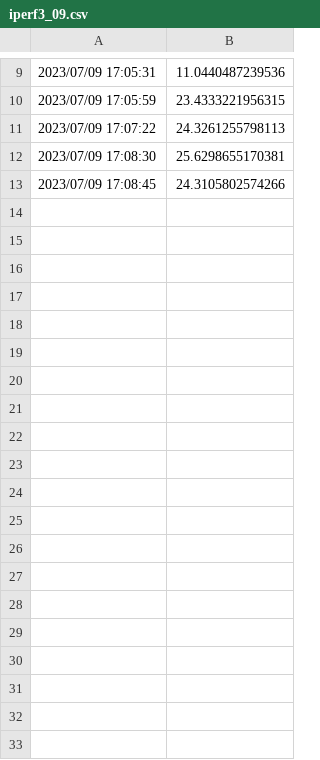
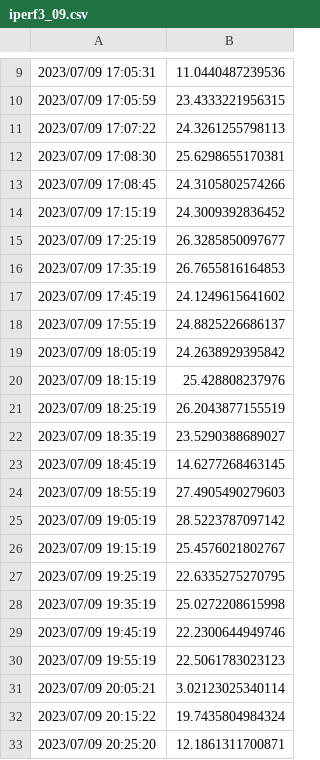
Before and after one commit to FallenGameR/iperf3_watcher, a CSV file: iperf3_09.csv, drawn as a sheet; only a part is shown, gaps mark what is left out; the diff covers the shown part only.

Commit message:
data updates

```diff
--- a/iperf3_09.csv
+++ b/iperf3_09.csv
@@ -13 +13,21 @@
 2023/07/09 17:08:45,24.3105802574266
+2023/07/09 17:15:19,24.3009392836452
+2023/07/09 17:25:19,26.3285850097677
+2023/07/09 17:35:19,26.7655816164853
+2023/07/09 17:45:19,24.1249615641602
+2023/07/09 17:55:19,24.8825226686137
+2023/07/09 18:05:19,24.2638929395842
+2023/07/09 18:15:19,25.428808237976
+2023/07/09 18:25:19,26.2043877155519
+2023/07/09 18:35:19,23.5290388689027
+2023/07/09 18:45:19,14.6277268463145
+2023/07/09 18:55:19,27.4905490279603
+2023/07/09 19:05:19,28.5223787097142
+2023/07/09 19:15:19,25.4576021802767
+2023/07/09 19:25:19,22.6335275270795
+2023/07/09 19:35:19,25.0272208615998
+2023/07/09 19:45:19,22.2300644949746
+2023/07/09 19:55:19,22.5061783023123
+2023/07/09 20:05:21,3.02123025340114
+2023/07/09 20:15:22,19.7435804984324
+2023/07/09 20:25:20,12.1861311700871
```
Also changed, not shown: 12 added rows elsewhere in this file.
